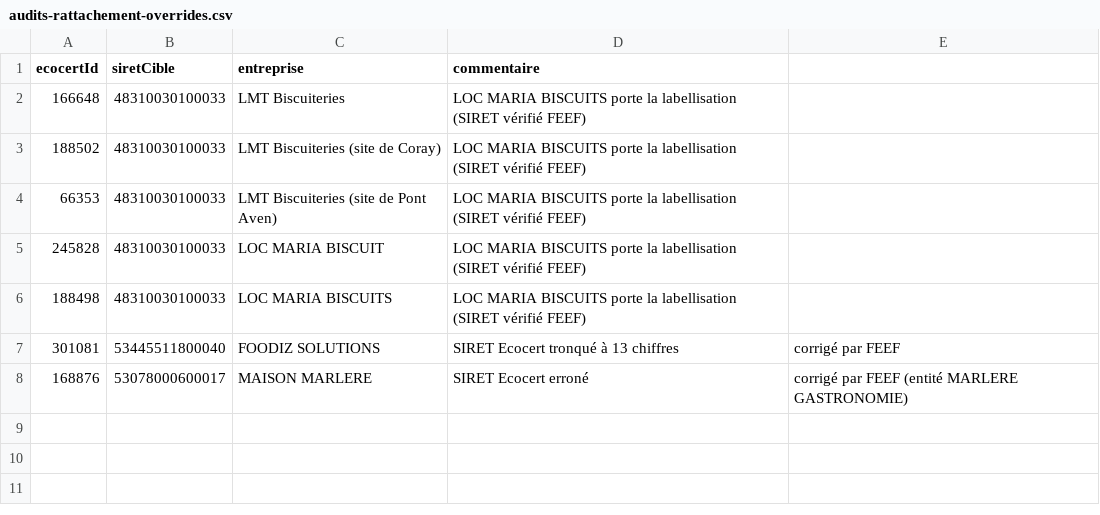
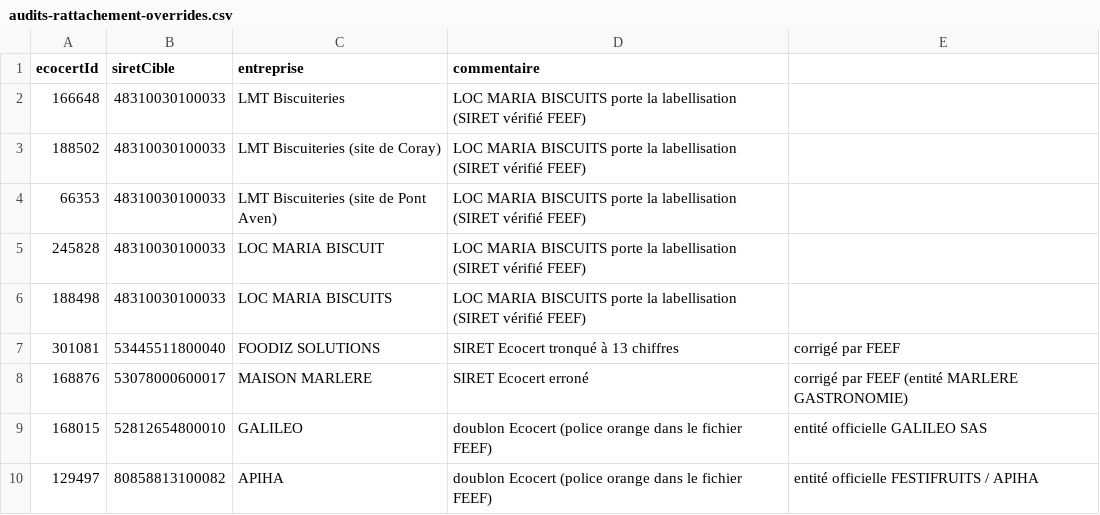
Before and after one commit to miloctav/feef-workflow, a CSV file: server/database/seeds/audits-rattachement-overrides.csv, drawn as a sheet; the diff names each change by its address in the sheet, - before the commit and + after, or states it on an @@ line.

Commit message:
Add GALILEO and APIHA overrides for duplicate Ecocert audits
GALILEO and APIHA were tagged as duplicates (orange font) in the FEEF
entities file, so they are not created in the base. However, the
Ecocert audit feed still references them by their duplicate SIRET,
which caused 5 audits to be lost.

Add ECOCERT_ID overrides routing these audits to their official
entities: GALILEO -> GALILEO SAS, APIHA -> FESTIFRUITS / APIHA.

Also commit the FEEF-completed rattachements file as the authoritative
source for the override decisions, and refresh the import reports to
the current 2026-05-26 state.

```diff
--- a/server/database/seeds/audits-rattachement-overrides.csv
+++ b/server/database/seeds/audits-rattachement-overrides.csv
+row 9: 168015 | 52812654800010 | GALILEO | doublon Ecocert (police orange dans le fichier FEEF) | entité officielle GALILEO SAS
+row 10: 129497 | 80858813100082 | APIHA | doublon Ecocert (police orange dans le fichier FEEF) | entité officielle FESTIFRUITS / APIHA
```
Also changed, not shown: 6 other files.
